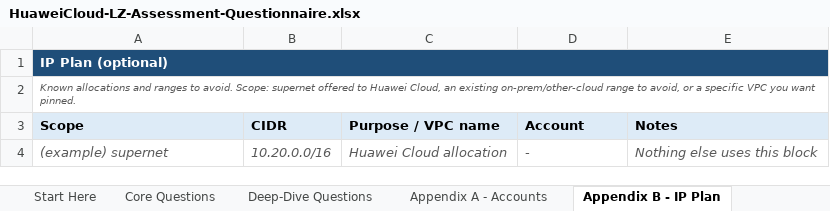
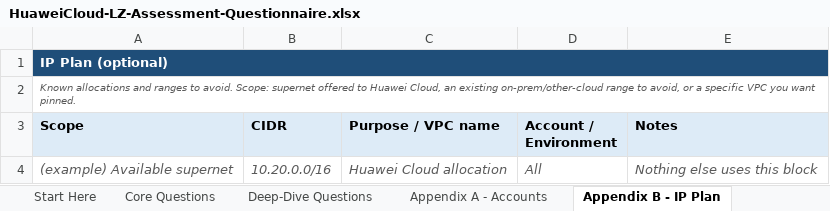
Before and after one commit to Nigelleong314/huawei-cloud-landing-zone-pipeline, an Excel workbook: examples/HuaweiCloud-LZ-Assessment-Questionnaire.xlsx, sheet Appendix B - IP Plan, drawn as a sheet; values as stored, in another font and other column widths than the file's, no borders; the diff names each change by its address in the sheet, - before the commit and + after, or states it on an @@ line.

```diff
--- a/examples/HuaweiCloud-LZ-Assessment-Questionnaire.xlsx (sheet Appendix B - IP Plan)
+++ b/examples/HuaweiCloud-LZ-Assessment-Questionnaire.xlsx (sheet Appendix B - IP Plan)
-D3: Account
+D3: Account / Environment
-A4 (Scope): (example) supernet
+A4 (Scope): (example) Available supernet
-D4 (Account / Environment): -
+D4 (Account / Environment): All
```
Also changed, not shown: sheet Core Questions, sheet Deep-Dive Questions, sheet Start Here, sheet Appendix C - Teams, sheet Appendix A - Accounts, 1 other file.
